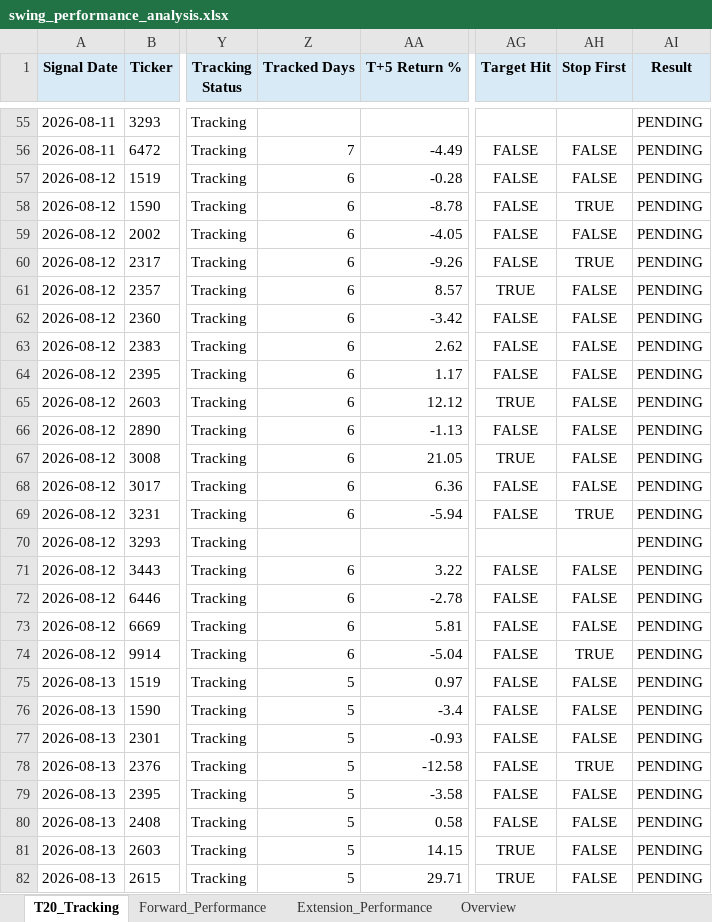
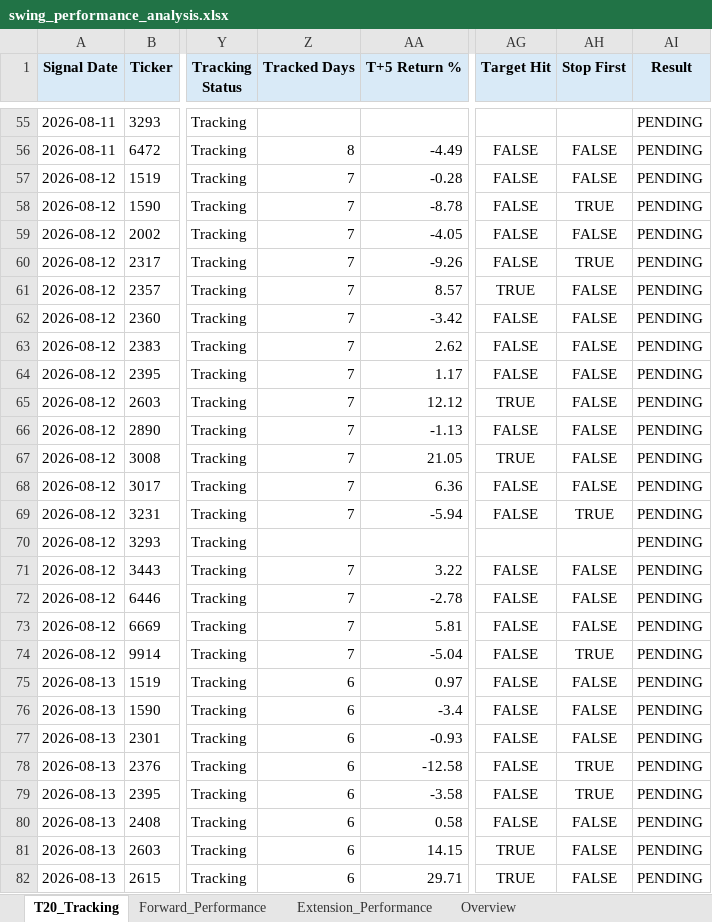
Before and after one commit to Gary172Lee/iSecretary-LIFF, an Excel workbook: data/swing_performance_analysis.xlsx, sheet T20_Tracking, drawn as a sheet; only a part is shown, gaps mark what is left out; values as stored, in another font and other column widths than the file's, no borders; the diff covers the shown part only; the diff names each change by its address in the sheet, - before the commit and + after, or states it on an @@ line.

```diff
--- a/data/swing_performance_analysis.xlsx (sheet T20_Tracking)
+++ b/data/swing_performance_analysis.xlsx (sheet T20_Tracking)
-Z56 (Tracked Days): 7
+Z56 (Tracked Days): 8
-Z57:Z69 (Tracked Days): 6
+Z57:Z69 (Tracked Days): 7
-Z71:Z74 (Tracked Days): 6
+Z71:Z74 (Tracked Days): 7
-Z75:Z82 (Tracked Days): 5
+Z75:Z82 (Tracked Days): 6
-AH79 (Stop First): FALSE
+AH79 (Stop First): TRUE
```
Also changed, not shown: 9 added rows and 189 edited cells elsewhere in this sheet, sheet Overview, data/swing_user_watchlist_analysis.xlsx, 15 other files.
